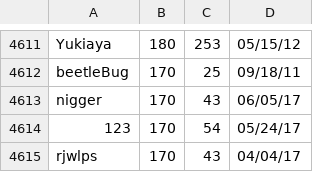
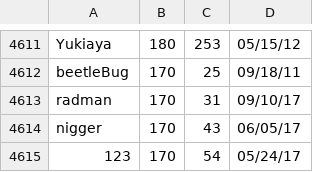
Before and after one commit to ustasb/office_snake, a CSV file: public/high_scores/classicHS.csv, drawn as a sheet; only a part is shown, gaps mark what is left out; the shorter side is filled out with more unchanged rows.

```diff
--- a/public/high_scores/classicHS.csv
+++ b/public/high_scores/classicHS.csv
@@ -4612,2 +4612,3 @@ Yukiaya,180,253,05/15/12
 beetleBug,170,25,09/18/11
+radman,170,31,09/10/17
 nigger,170,43,06/05/17
```
Also changed, not shown: public/high_scores/challengeHS.csv.
